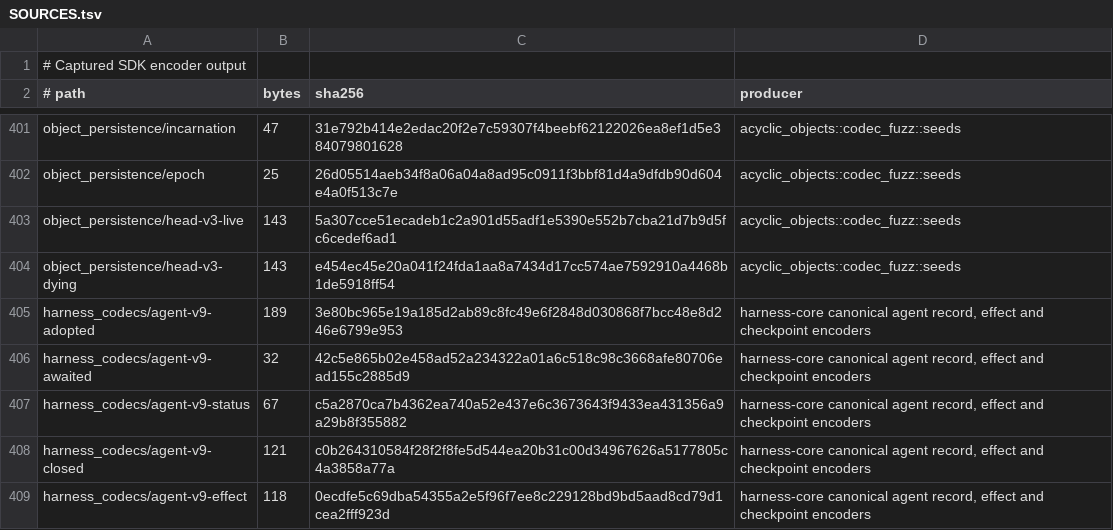
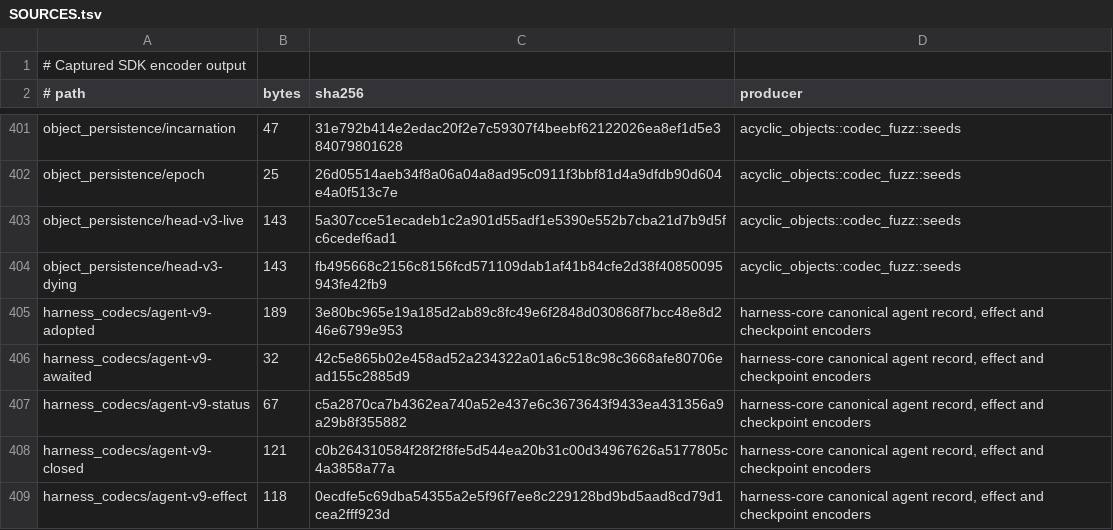
Before and after one commit to acyclic-labs/sdk, a TSV file: rust/codec-fuzz/corpus/SOURCES.tsv, drawn as a sheet; only a part is shown, gaps mark what is left out.

```diff
--- a/rust/codec-fuzz/corpus/SOURCES.tsv
+++ b/rust/codec-fuzz/corpus/SOURCES.tsv
@@ -403,3 +403,3 @@ object_persistence/epoch	25	26d05514aeb34f8a06a04a8ad95c0911f3bbf81d4a9dfdb90d60
 object_persistence/head-v3-live	143	5a307cce51ecadeb1c2a901d55adf1e5390e552b7cba21d7b9d5fc6cedef6ad1	acyclic_objects::codec_fuzz::seeds
-object_persistence/head-v3-dying	143	e454ec45e20a041f24fda1aa8a7434d17cc574ae7592910a4468b1de5918ff54	acyclic_objects::codec_fuzz::seeds
+object_persistence/head-v3-dying	143	fb495668c2156c8156fcd571109dab1af41b84cfe2d38f40850095943fe42fb9	acyclic_objects::codec_fuzz::seeds
 harness_codecs/agent-v9-adopted	189	3e80bc965e19a185d2ab89c8fc49e6f2848d030868f7bcc48e8d246e6799e953	harness-core canonical agent record, effect and checkpoint encoders
```
Also changed, not shown: 4 other files.
